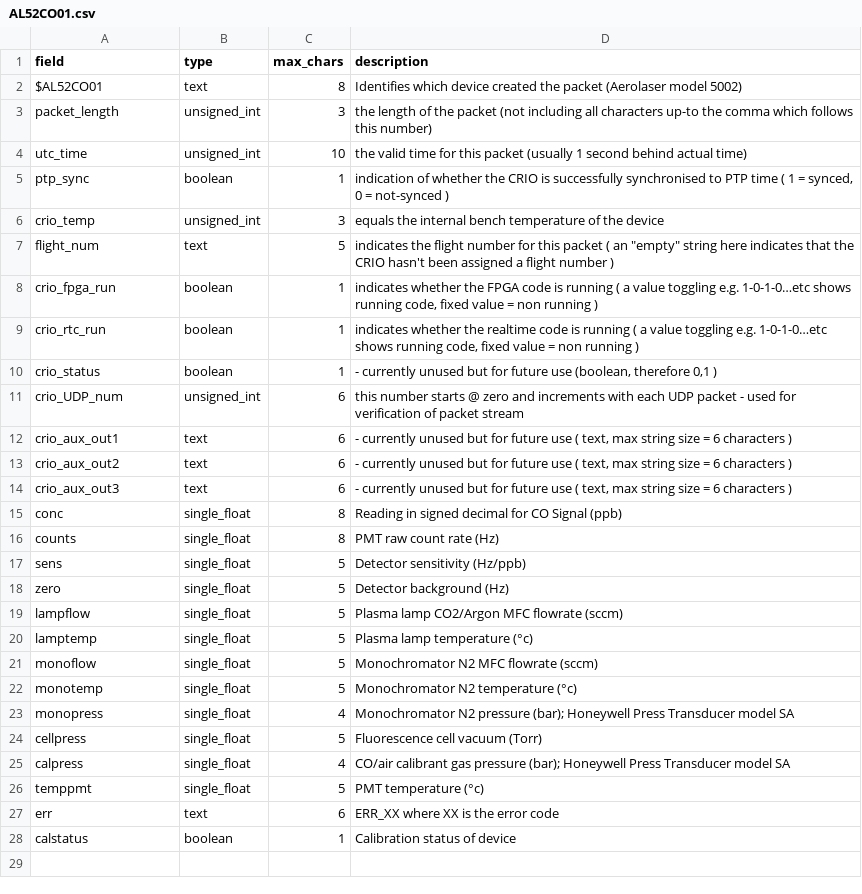
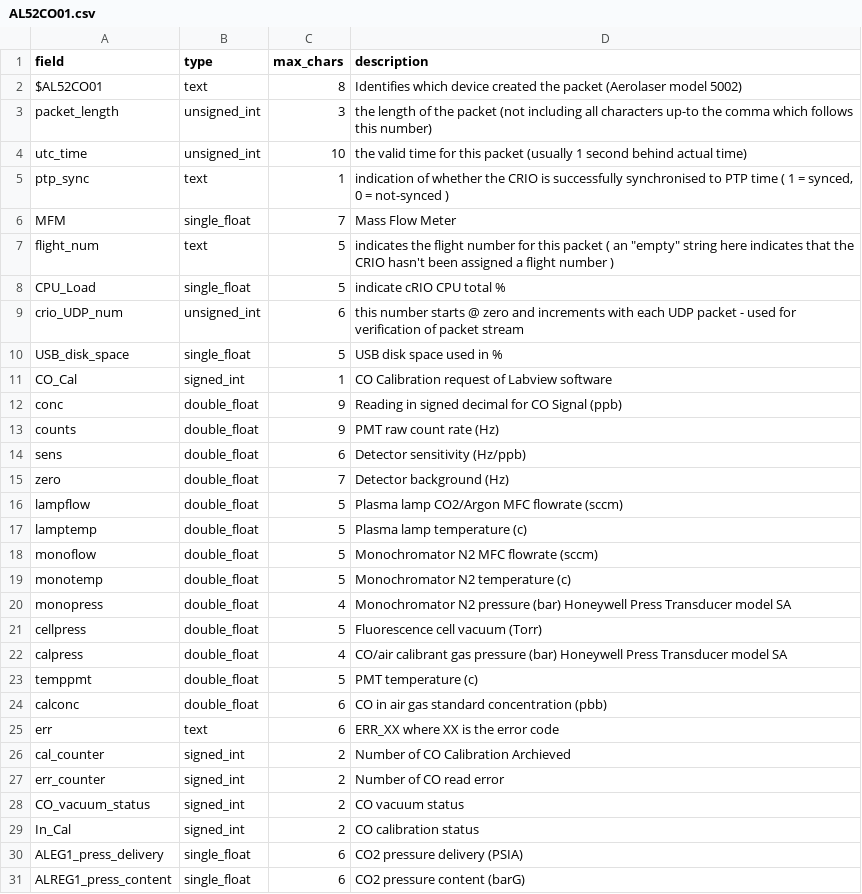
Before and after one commit to ncasuk/decades-rt, a CSV file: dataformats/AL52CO01.csv, drawn as a sheet; only a part is shown; removed rows and columns are numbered as before the commit, all else as after; the diff covers the shown part only; the diff names each change by its address in the sheet, - before the commit and + after, or states it on an @@ line.

Commit message:
Display_Parameters and udp dataformats updated

```diff
--- a/dataformats/AL52CO01.csv
+++ b/dataformats/AL52CO01.csv
-B5 (type): boolean
+B5 (type): text
-row 6: crio_temp | unsigned_int | 3 | equals the internal bench temperature of the device
+row 6: MFM | single_float | 7 | Mass Flow Meter
-row 8: crio_fpga_run | boolean | 1 | indicates whether the FPGA code is running ( a value toggling e.g. 1-0-1-0…etc shows running code, fixed value = non running )
-row 9: crio_rtc_run | boolean | 1 | indicates whether the realtime code is running ( a value toggling e.g. 1-0-1-0…etc shows running code, fixed value = non running )
-row 10: crio_status | boolean | 1 | - currently unused but for future use (boolean, therefore 0,1 )
+row 8: CPU_Load | single_float | 5 | indicate cRIO CPU total %
-row 12: crio_aux_out1 | text | 6 | - currently unused but for future use ( text, max string size = 6 characters )
-row 13: crio_aux_out2 | text | 6 | - currently unused but for future use ( text, max string size = 6 characters )
-row 14: crio_aux_out3 | text | 6 | - currently unused but for future use ( text, max string size = 6 characters )
+row 10: USB_disk_space | single_float | 5 | USB disk space used in %
+row 11: CO_Cal | signed_int | 1 | CO Calibration request of Labview software
-B12:B23 (type): single_float
+B12:B23 (type): double_float
-C12:C13 (max_chars): 8
+C12:C13 (max_chars): 9
-C14 (max_chars): 5
+C14 (max_chars): 6
-C15 (max_chars): 5
+C15 (max_chars): 7
-D17 (description): Plasma lamp temperature (°c)
+D17 (description): Plasma lamp temperature (c)
-D19 (description): Monochromator N2 temperature (°c)
+D19 (description): Monochromator N2 temperature (c)
-D20 (description): …N2 pressure (bar); Honeywell Press…
+D20 (description): …N2 pressure (bar) Honeywell Press…
-D22 (description): …gas pressure (bar); Honeywell Press…
+D22 (description): …gas pressure (bar) Honeywell Press…
-D23 (description): PMT temperature (°c)
+D23 (description): PMT temperature (c)
+row 24: calconc | double_float | 6 | CO in air gas standard concentration (pbb)
-row 28: calstatus | boolean | 1 | Calibration status of device
+row 26: cal_counter | signed_int | 2 | Number of CO Calibration Archieved
+row 27: err_counter | signed_int | 2 | Number of CO read error
+row 28: CO_vacuum_status | signed_int | 2 | CO vacuum status
+row 29: In_Cal | signed_int | 2 | CO calibration status
+row 30: ALEG1_press_delivery | single_float | 6 | CO2 pressure delivery (PSIA)
+row 31: ALREG1_press_content | single_float | 6 | CO2 pressure content (barG)
```
Also changed, not shown: 2 added rows elsewhere in this file, dataformats/AERACK01.csv, dataformats/CORCON01.csv, 16 other files.
